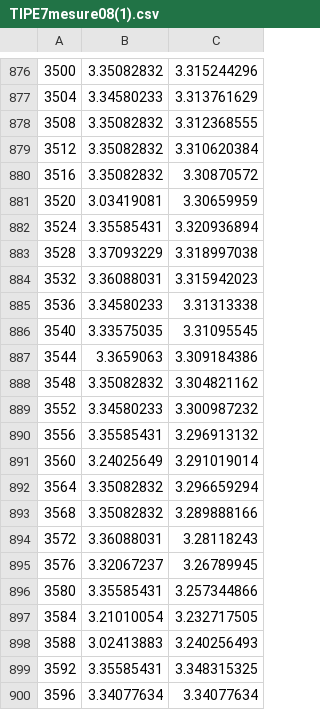
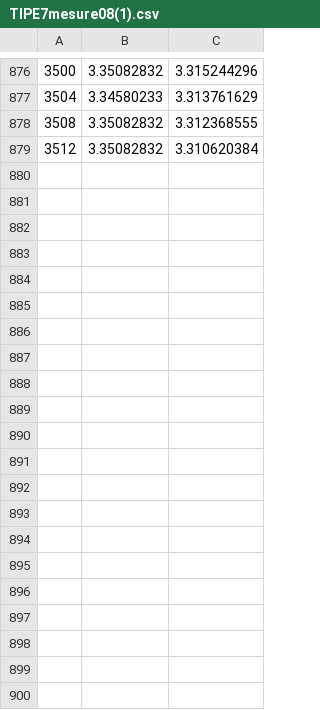
Before and after one commit to adelemarcon/TIPE, a CSV file: TIPE7mesure08(1).csv, drawn as a sheet; only a part is shown, gaps mark what is left out.

```diff
--- a/TIPE7mesure08(1).csv
+++ b/TIPE7mesure08(1).csv
@@ -879,22 +879 @@
 3512;3.35082832;3.310620384
-3516;3.35082832;3.30870572
-3520;3.03419081;3.30659959
-3524;3.35585431;3.320936894
-3528;3.37093229;3.318997038
-3532;3.36088031;3.315942023
-3536;3.34580233;3.31313338
-3540;3.33575035;3.31095545
-3544;3.3659063;3.309184386
-3548;3.35082832;3.304821162
-3552;3.34580233;3.300987232
-3556;3.35585431;3.296913132
-3560;3.24025649;3.291019014
-3564;3.35082832;3.296659294
-3568;3.35082832;3.289888166
-3572;3.36088031;3.28118243
-3576;3.32067237;3.26789945
-3580;3.35585431;3.257344866
-3584;3.21010054;3.232717505
-3588;3.02413883;3.240256493
-3592;3.35585431;3.348315325
-3596;3.34077634;3.34077634
```
Also changed, not shown: 2 other files.
